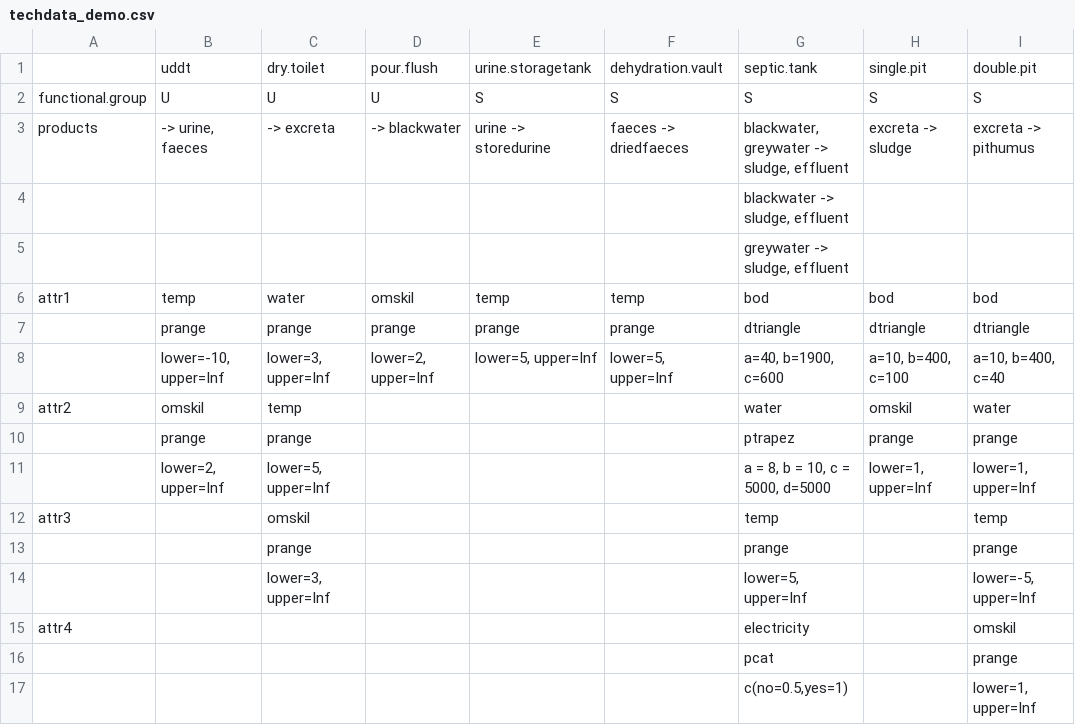
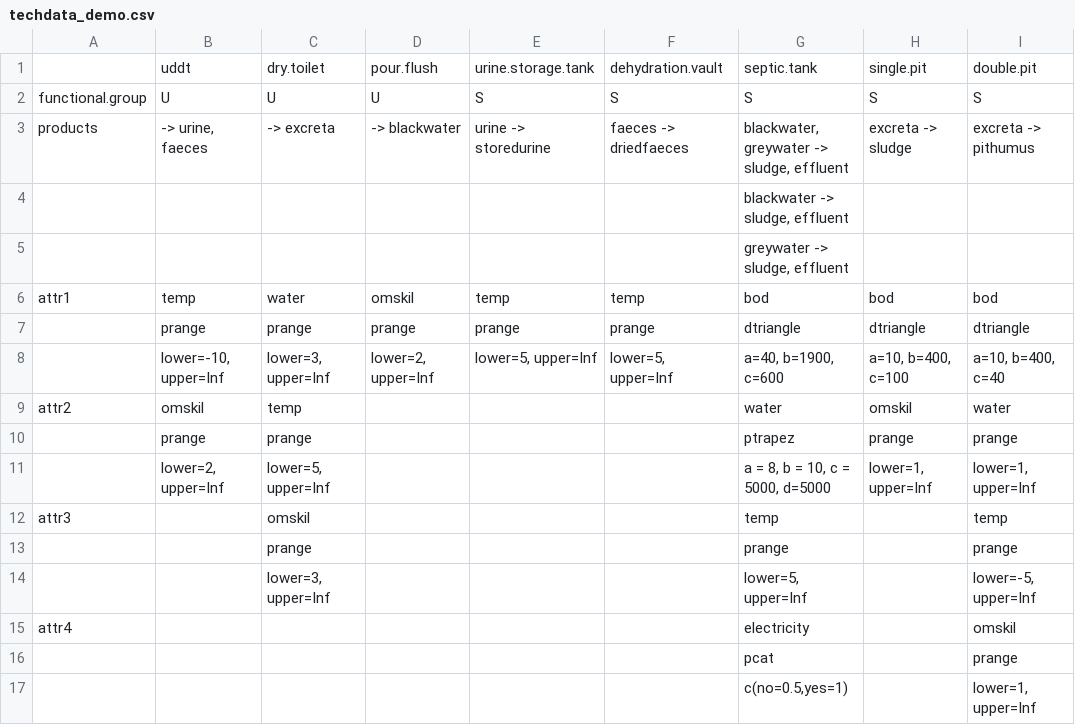
Before and after one commit to spuhlerd/appropriatenesstest, a CSV file: techdata_demo.csv, drawn as a sheet; only a part is shown; the diff names each change by its address in the sheet, - before the commit and + after, or states it on an @@ line.

```diff
--- a/techdata_demo.csv
+++ b/techdata_demo.csv
-E1: urine.storagetank
+E1: urine.storage.tank
```
Also changed, not shown: 10 other files.
